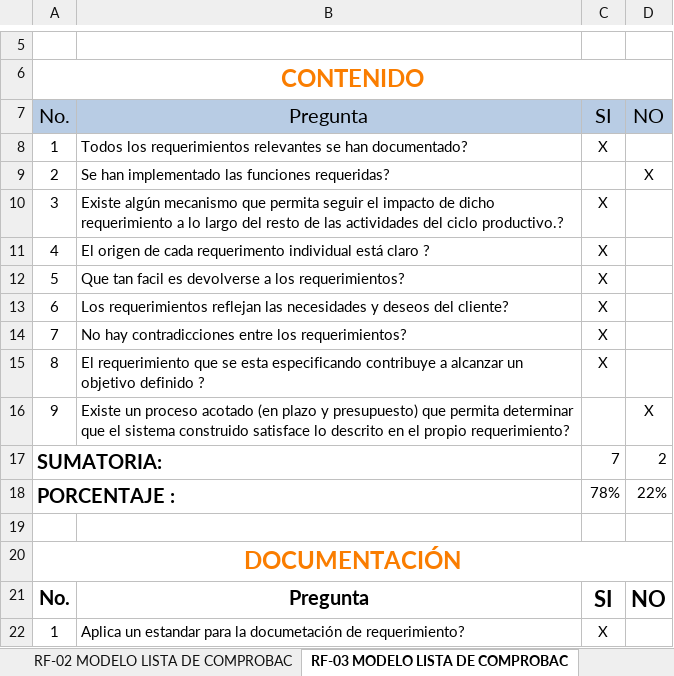
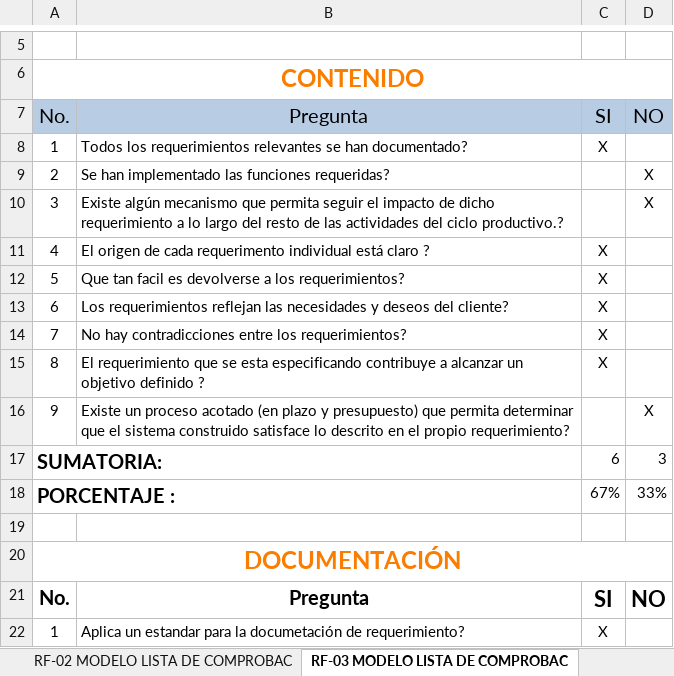
Before and after one commit to cajaya1/23305_G5_ADS, an Excel workbook: Talleres/Matriz_IREB_ Inventario_ferreteriaDSA_V0.2.xlsx, sheet RF-03 MODELO LISTA DE COMPROBAC, drawn as a sheet; only a part is shown, gaps mark what is left out; values as stored, in another font and other column widths than the file's, no borders; charts and pictures and conditional formats and table styles not drawn; the diff names each change by its address in the sheet, - before the commit and + after, or states it on an @@ line.

```diff
--- a/Talleres/Matriz_IREB_ Inventario_ferreteriaDSA_V0.2.xlsx (sheet RF-03 MODELO LISTA DE COMPROBAC)
+++ b/Talleres/Matriz_IREB_ Inventario_ferreteriaDSA_V0.2.xlsx (sheet RF-03 MODELO LISTA DE COMPROBAC)
-C10: X
+C10: (empty)
-D10: (empty)
+D10: X
-C17: 7
+C17: 6
-D17: 2
+D17: 3
-C18: 78%
+C18: 67%
-D18: 22%
+D18: 33%
```
Also changed, not shown: sheet RF-01 MODELO LISTA DE COMPROBAC, sheet RF-02 MODELO LISTA DE COMPROBAC.
